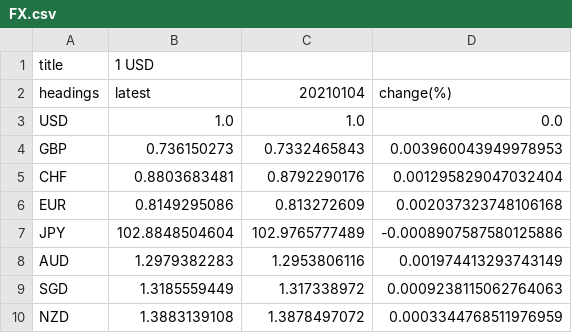
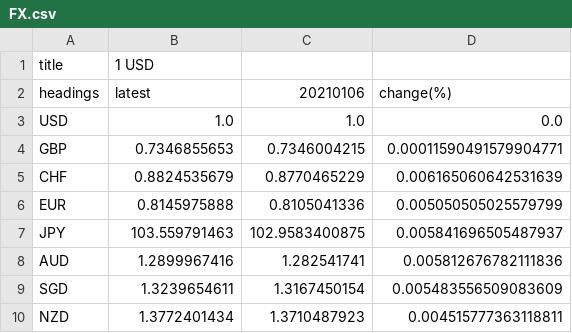
Before and after one commit to WhiteRose7-pretty/treasury, a CSV file: treasury/app/media/currency_data/FX.csv, drawn as a sheet.

```diff
--- a/treasury/app/media/currency_data/FX.csv
+++ b/treasury/app/media/currency_data/FX.csv
@@ -1,10 +1,10 @@
 title,1 USD
-headings,latest,20210104,change(%)
+headings,latest,20210106,change(%)
 USD,1.0,1.0,0.0
-GBP,0.736150273,0.7332465843,0.003960043949978953
-CHF,0.8803683481,0.8792290176,0.001295829047032404
-EUR,0.8149295086,0.813272609,0.002037323748106168
-JPY,102.8848504604,102.9765777489,-0.0008907587580125886
-AUD,1.2979382283,1.2953806116,0.001974413293743149
-SGD,1.3185559449,1.317338972,0.0009238115062764063
-NZD,1.3883139108,1.3878497072,0.0003344768511976959
+GBP,0.7346855653,0.7346004215,0.00011590491579904771
+CHF,0.8824535679,0.8770465229,0.006165060642531639
+EUR,0.8145975888,0.8105041336,0.005050505025579799
+JPY,103.559791463,102.9583400875,0.005841696505487937
+AUD,1.2899967416,1.282541741,0.005812676782111836
+SGD,1.3239654611,1.3167450154,0.005483556509083609
+NZD,1.3772401434,1.3710487923,0.004515777363118811
```
Also changed, not shown: treasury/app/media/currency_data/CHF.csv, treasury/app/media/currency_data/EUR.csv, 13 other files.
